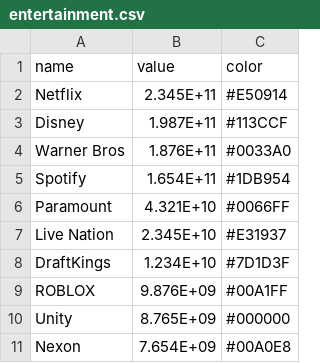
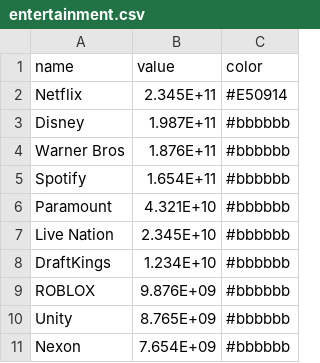
Before and after one commit to ezesiza/theworldincharts, a CSV file: src/assets/datasets/entertainment.csv, drawn as a sheet.

```diff
--- a/src/assets/datasets/entertainment.csv
+++ b/src/assets/datasets/entertainment.csv
@@ -2,10 +2,10 @@ name,value,color
 Netflix,2.345E+11,#E50914
-Disney,1.987E+11,#113CCF
-Warner Bros,1.876E+11,#0033A0
-Spotify,1.654E+11,#1DB954
-Paramount,4.321E+10,#0066FF
-Live Nation,2.345E+10,#E31937
-DraftKings,1.234E+10,#7D1D3F
-ROBLOX,9.876E+09,#00A1FF
-Unity,8.765E+09,#000000
-Nexon,7.654E+09,#00A0E8
+Disney,1.987E+11,#bbbbbb
+Warner Bros,1.876E+11,#bbbbbb
+Spotify,1.654E+11,#bbbbbb
+Paramount,4.321E+10,#bbbbbb
+Live Nation,2.345E+10,#bbbbbb
+DraftKings,1.234E+10,#bbbbbb
+ROBLOX,9.876E+09,#bbbbbb
+Unity,8.765E+09,#bbbbbb
+Nexon,7.654E+09,#bbbbbb
```
Also changed, not shown: src/assets/datasets/financials.csv, src/assets/datasets/fintech.csv, 37 other files.
